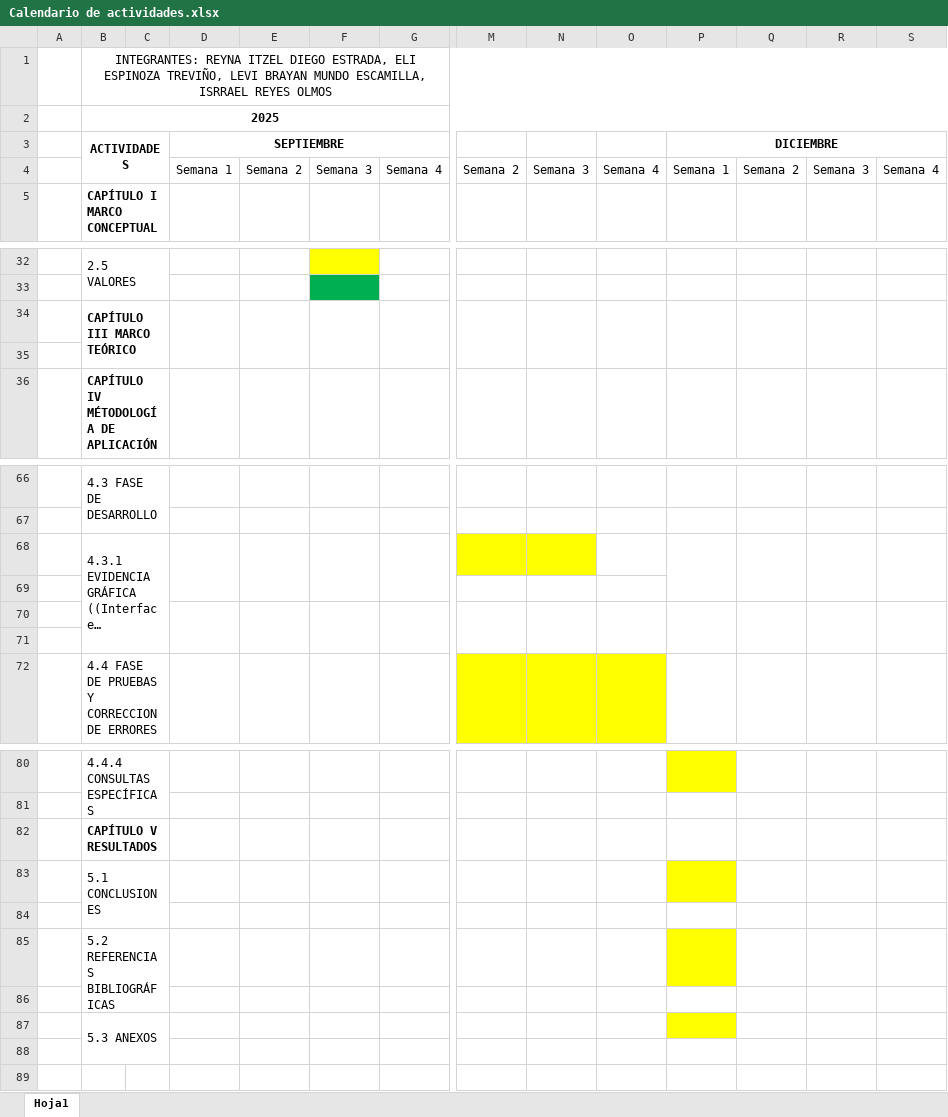
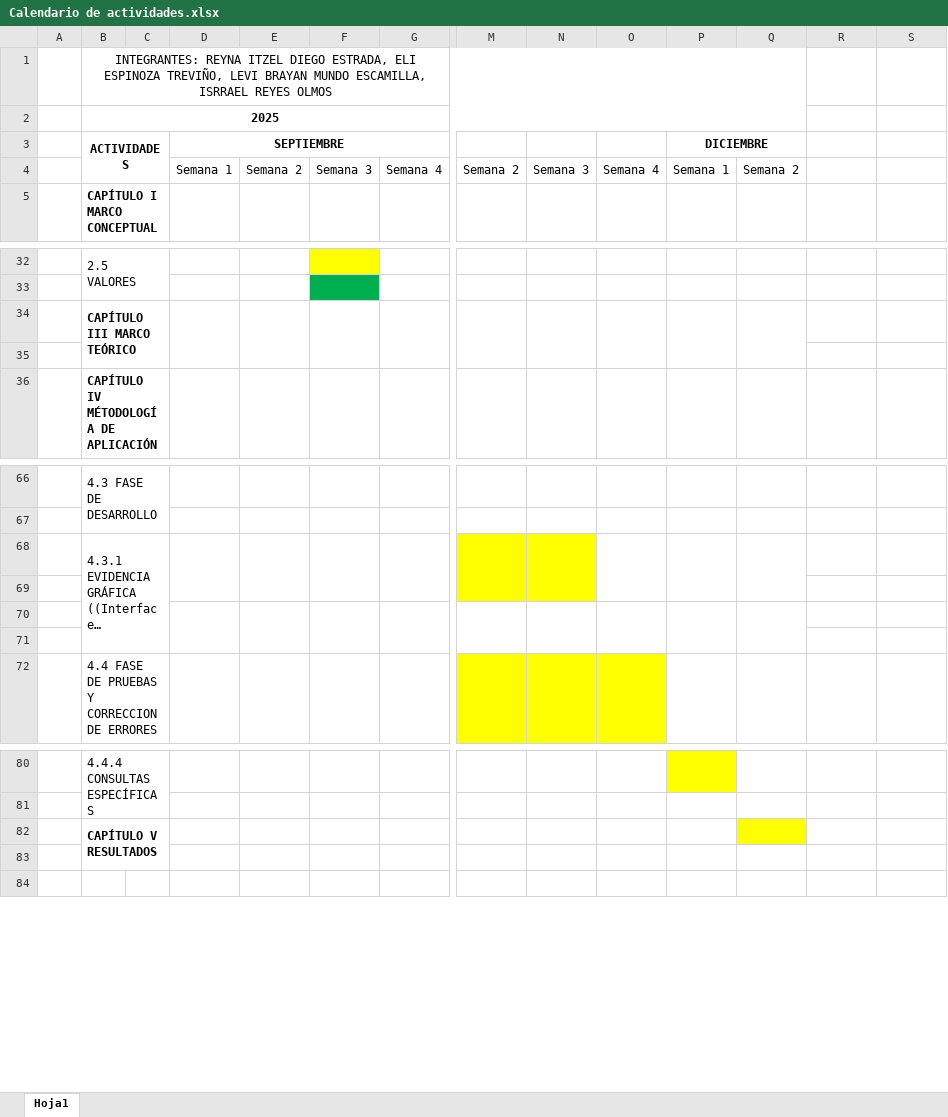
Before and after one commit to DevREYESS/integradoraTeampoderoso, an Excel workbook: PropuestaProyecto/Calendario de actividades.xlsx, sheet Hoja1, drawn as a sheet; only a part is shown, gaps mark what is left out; long unchanged cells end in …; values as stored, in another font and other column widths than the file's, no borders; removed rows and columns are numbered as before the commit, all else as after; rows hold the shown columns only; the diff covers the shown part only; the diff names each change by its address in the sheet, - before the commit and + after, or states it on an @@ line.

```diff
--- a/PropuestaProyecto/Calendario de actividades.xlsx (sheet Hoja1)
+++ b/PropuestaProyecto/Calendario de actividades.xlsx (sheet Hoja1)
-B1:S1 merged
+B1:Q1 merged
-B2:S2 merged
+B2:Q2 merged
-P3:S3 merged
+P3:Q3 merged
-R4: Semana 3
+R4: (empty)
-S4: Semana 4
+S4: (empty)
-R34:R35 merged
-S34:S35 merged
+M68:M69 merged
+N68:N69 merged
+O68:O69 merged
-R68:R69 merged
-S68:S69 merged
-M69:N69 fill: none
+M69:N69 fill: #FFFF00
-R70:R71 merged
-S70:S71 merged
-B82:C82 merged
+B82:C83 merged
-Q82 fill: none
+Q82 fill: #FFFF00
-row 83:  | 5.1 CONCLUSIONES
-row 84: (empty)
-row 85:  | 5.2 REFERENCIAS BIBLIOGRÁFICAS
-row 86: (empty)
-row 87:  | 5.3 ANEXOS
```
Also changed, not shown: merged cells elsewhere in this sheet, 2 other files.
